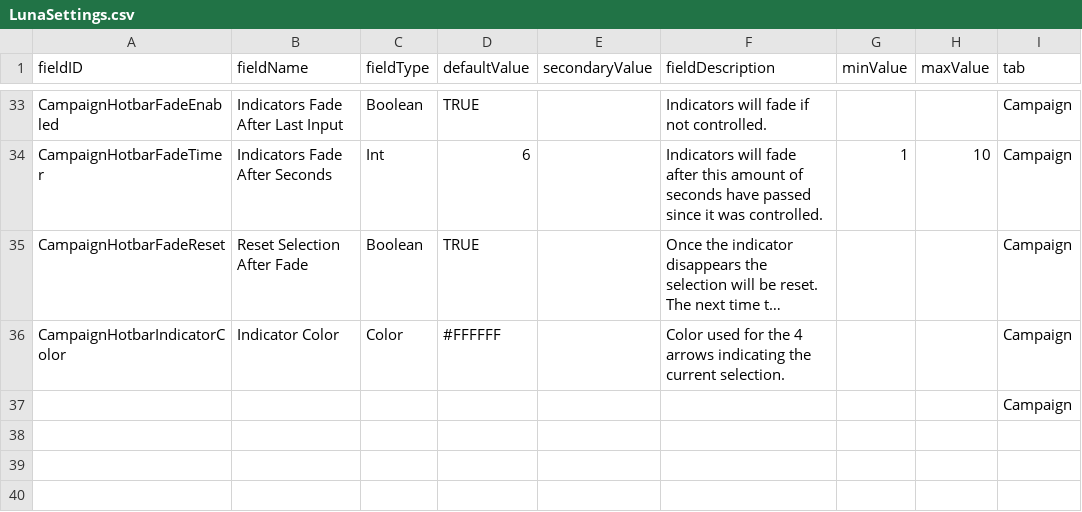
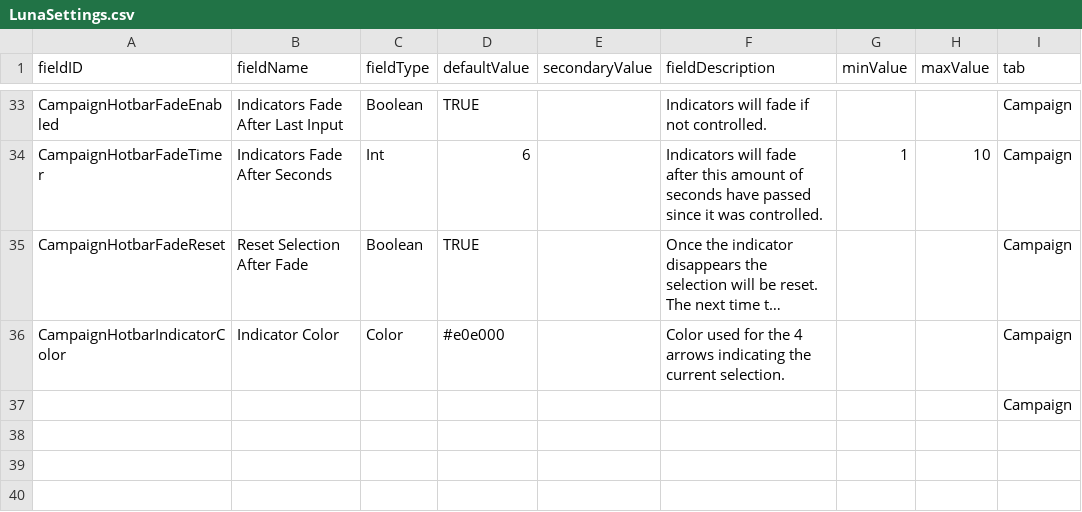
Before and after one commit to MildlyFootwear/starsector-ExtendedControls, a CSV file: data/config/LunaSettings.csv, drawn as a sheet; only a part is shown, gaps mark what is left out; long unchanged cells end in …; the diff names each change by its address in the sheet, - before the commit and + after, or states it on an @@ line.

Commit message:
updated default colors

```diff
--- a/data/config/LunaSettings.csv
+++ b/data/config/LunaSettings.csv
-D36 (defaultValue): #FFFFFF
+D36 (defaultValue): #e0e000
```
